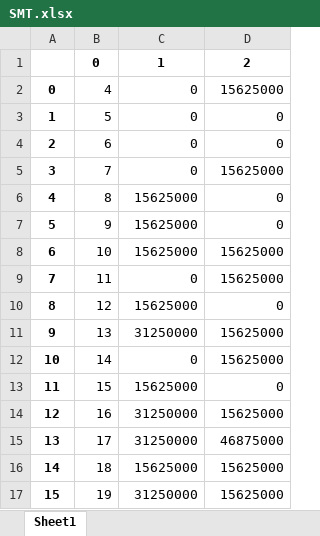
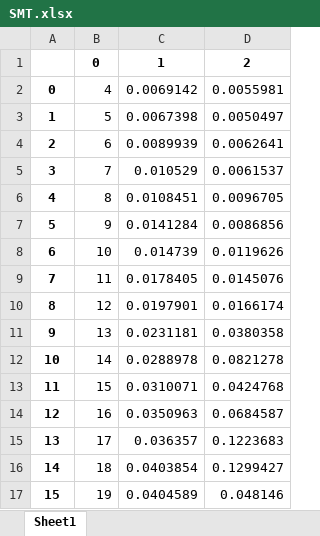
Before and after one commit to Camorgx/Formal-Methods-Lab, an Excel workbook: Lab1/SMT.xlsx, sheet Sheet1, drawn as a sheet; only a part is shown; values as stored, in another font and other column widths than the file's, no borders; the diff covers the shown part only; the diff names each change by its address in the sheet, - before the commit and + after, or states it on an @@ line.

```diff
--- a/Lab1/SMT.xlsx (sheet Sheet1)
+++ b/Lab1/SMT.xlsx (sheet Sheet1)
-C2: 0
+C2: 0.0069142
-D2: 15625000
+D2: 0.0055981
-C3: 0
+C3: 0.0067398
-D3: 0
+D3: 0.0050497
-C4: 0
+C4: 0.0089939
-D4: 0
+D4: 0.0062641
-C5: 0
+C5: 0.010529
-D5: 15625000
+D5: 0.0061537
-C6: 15625000
+C6: 0.0108451
-D6: 0
+D6: 0.0096705
-C7: 15625000
+C7: 0.0141284
-D7: 0
+D7: 0.0086856
-C8: 15625000
+C8: 0.014739
-D8: 15625000
+D8: 0.0119626
-C9: 0
+C9: 0.0178405
-D9: 15625000
+D9: 0.0145076
-C10: 15625000
+C10: 0.0197901
-D10: 0
+D10: 0.0166174
-C11: 31250000
+C11: 0.0231181
-D11: 15625000
+D11: 0.0380358
-C12: 0
+C12: 0.0288978
-D12: 15625000
+D12: 0.0821278
-C13: 15625000
+C13: 0.0310071
-D13: 0
+D13: 0.0424768
-C14: 31250000
+C14: 0.0350963
-D14: 15625000
+D14: 0.0684587
-C15: 31250000
+C15: 0.036357
-D15: 46875000
+D15: 0.1223683
-C16: 15625000
+C16: 0.0403854
-D16: 15625000
+D16: 0.1299427
-C17: 31250000
+C17: 0.0404589
-D17: 15625000
+D17: 0.048146
```
Also changed, not shown: 42 edited cells elsewhere in this sheet, Lab1/SAT.xlsx, 3 other files.
